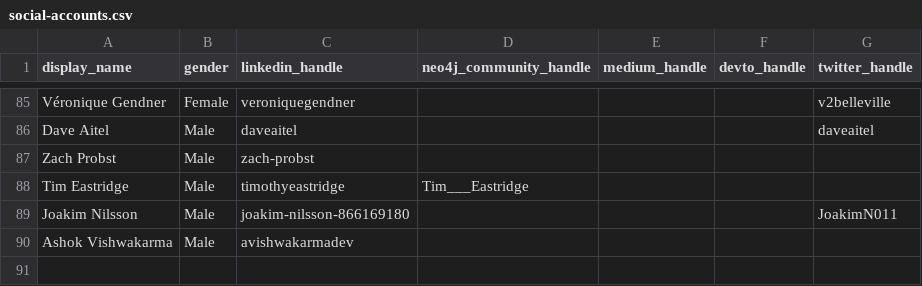
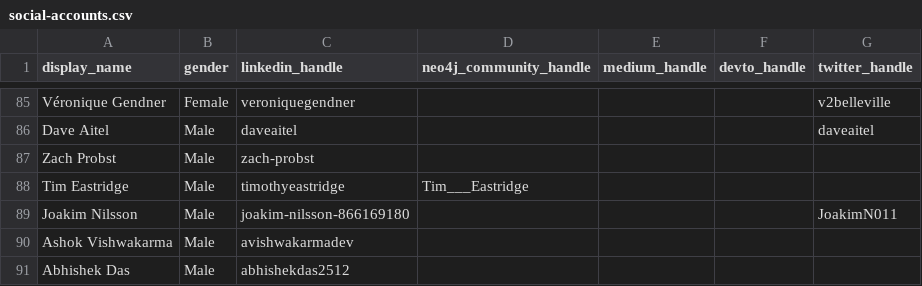
Before and after one commit to adriens/neo4j-ninjas, a CSV file: data/social-accounts.csv, drawn as a sheet; only a part is shown, gaps mark what is left out; the diff names each change by its address in the sheet, - before the commit and + after, or states it on an @@ line.

Commit message:
Add "Abhishek Das"

```diff
--- a/data/social-accounts.csv
+++ b/data/social-accounts.csv
+row 91: Abhishek Das | Male | abhishekdas2512
```
